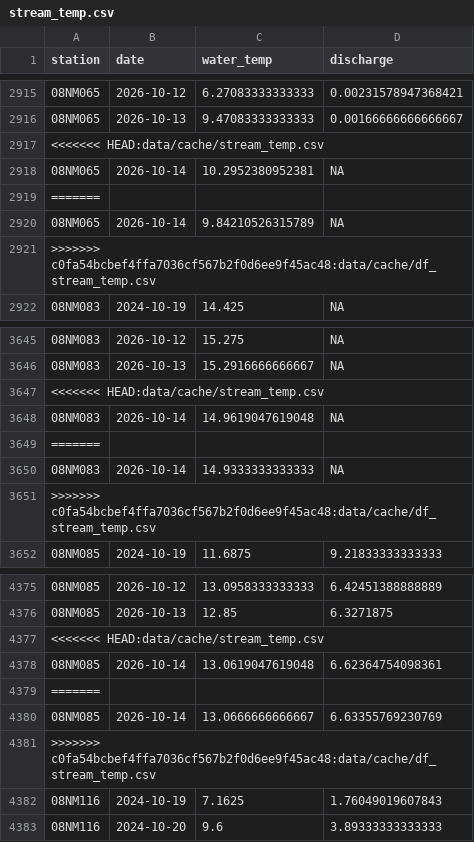
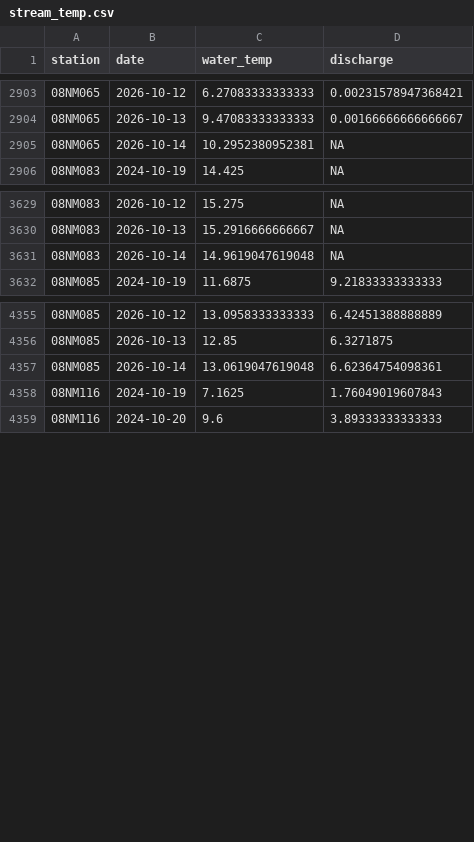
Before and after one commit to TOTA-git/TOTA-Water-Dashboard, a CSV file: data/cache/stream_temp.csv, drawn as a sheet; only a part is shown, gaps mark what is left out; the diff covers the shown part only; the diff names each change by its address in the sheet, - before the commit and + after, or states it on an @@ line.

```diff
--- a/data/cache/stream_temp.csv
+++ b/data/cache/stream_temp.csv
-row 2917: <<<<<<< HEAD:data/cache/stream_temp.csv
-row 2919: =======
-row 2920: 08NM065 | 2026-10-14 | 9.84210526315789 | NA
-row 2921: >>>>>>> c0fa54bcbef4ffa7036cf567b2f0d6ee9f45ac48:data/cache/df_stream_temp.csv
-row 3647: <<<<<<< HEAD:data/cache/stream_temp.csv
-row 3649: =======
-row 3650: 08NM083 | 2026-10-14 | 14.9333333333333 | NA
-row 3651: >>>>>>> c0fa54bcbef4ffa7036cf567b2f0d6ee9f45ac48:data/cache/df_stream_temp.csv
-row 4377: <<<<<<< HEAD:data/cache/stream_temp.csv
-row 4379: =======
-row 4380: 08NM085 | 2026-10-14 | 13.0666666666667 | 6.63355769230769
-row 4381: >>>>>>> c0fa54bcbef4ffa7036cf567b2f0d6ee9f45ac48:data/cache/df_stream_temp.csv
```
Also changed, not shown: 88 removed rows elsewhere in this file, data/cache/refresh_log.csv, 2 other files.
